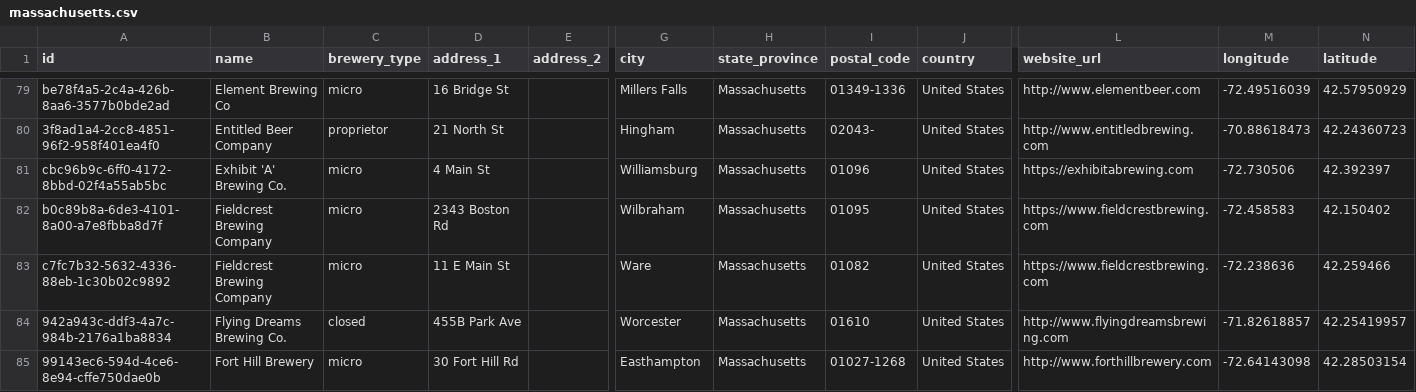
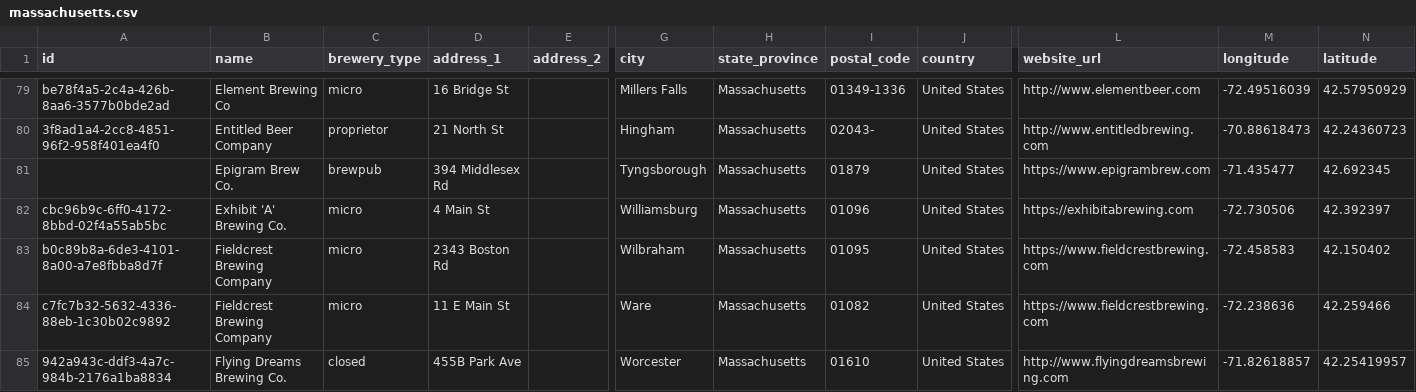
Before and after one commit to openbrewerydb/openbrewerydb, a CSV file: data/united-states/massachusetts.csv, drawn as a sheet; only a part is shown, gaps mark what is left out; the shorter side is filled out with more unchanged rows; rows hold the shown columns only; the diff names each change by its address in the sheet, - before the commit and + after, or states it on an @@ line.

Commit message:
Add Epigram Brew Co. to massachusetts.csv

```diff
--- a/data/united-states/massachusetts.csv
+++ b/data/united-states/massachusetts.csv
+row 81:  | Epigram Brew Co. | brewpub | 394 Middlesex Rd |  | Tyngsborough | Massachusetts | 01879 | United States | https://www.epigrambrew.com | -71.435477 | 42.692345
```
